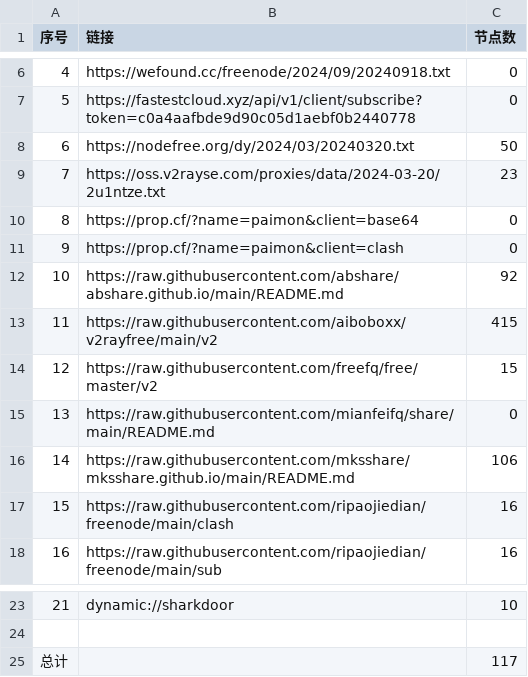
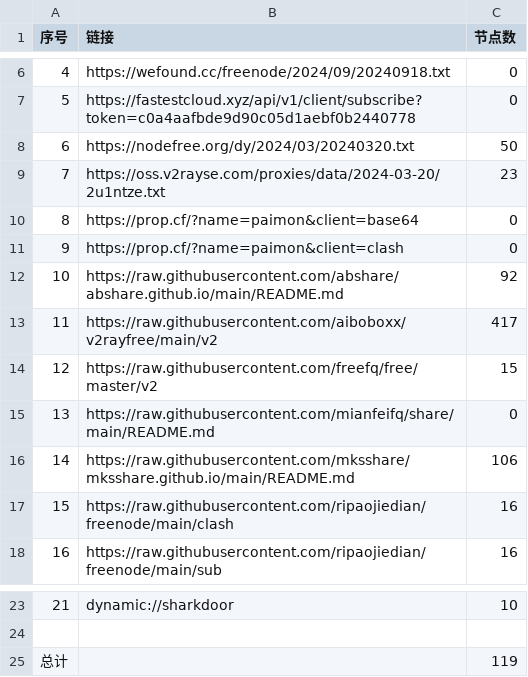
Before and after one commit to Limkon/AutoMergePublicNodes, a CSV file: list_result.csv, drawn as a sheet; only a part is shown, gaps mark what is left out.

```diff
--- a/list_result.csv
+++ b/list_result.csv
@@ -12,3 +12,3 @@
 10,https://raw.githubusercontent.com/abshare/abshare.github.io/main/README.md,92
-11,https://raw.githubusercontent.com/aiboboxx/v2rayfree/main/v2,415
+11,https://raw.githubusercontent.com/aiboboxx/v2rayfree/main/v2,417
 12,https://raw.githubusercontent.com/freefq/free/master/v2,15
@@ -24,2 +24,2 @@
 
-总计,,117
+总计,,119
```
Also changed, not shown: 5 other files.
